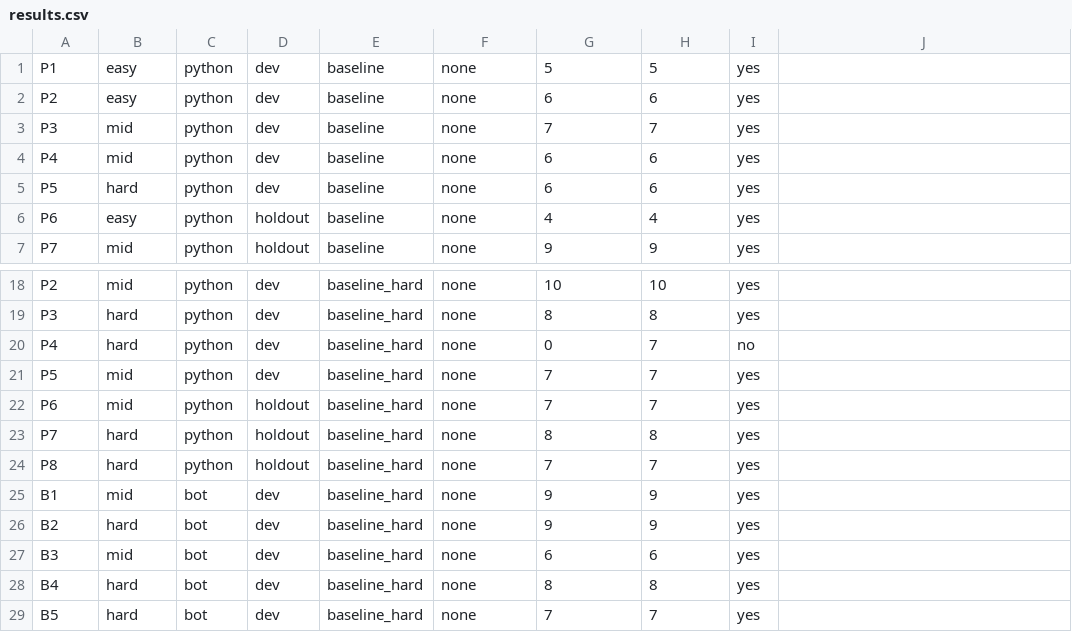
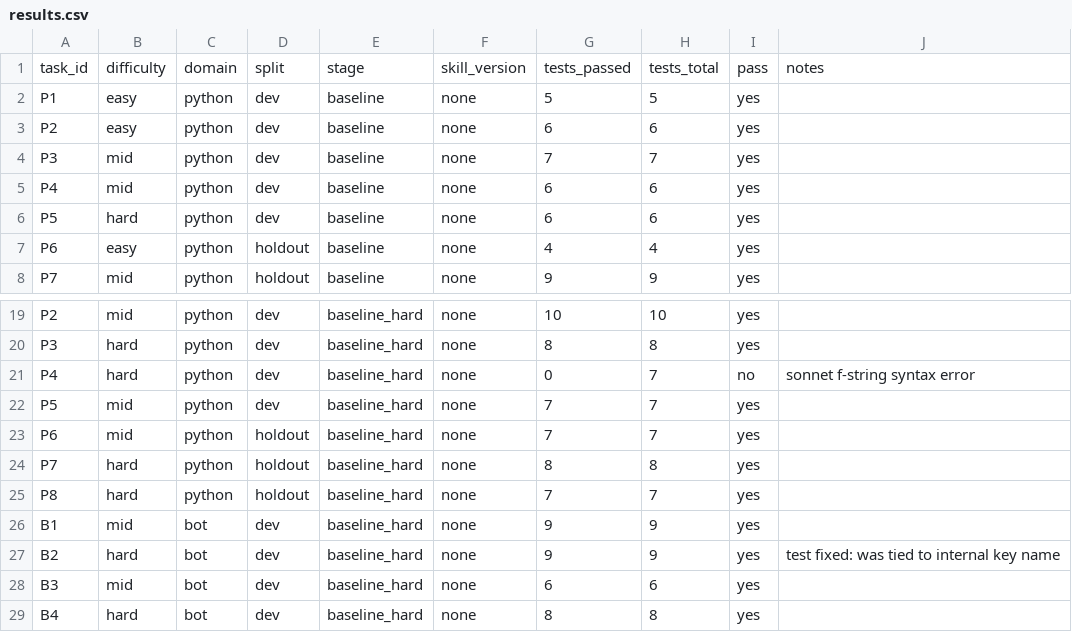
Before and after one commit to andryhasayan-source/sonnet-skills-experiment, a CSV file: results.csv, drawn as a sheet; only a part is shown, gaps mark what is left out; the shorter side is filled out with more unchanged rows.

Commit message:
final report: honnest negative result, figures, logs

```diff
--- a/results.csv
+++ b/results.csv
@@ -1 +1,2 @@
+task_id,difficulty,domain,split,stage,skill_version,tests_passed,tests_total,pass,notes
 P1,easy,python,dev,baseline,none,5,5,yes,
@@ -19,3 +20,3 @@ P2,mid,python,dev,baseline_hard,none,10,10,yes,
 P3,hard,python,dev,baseline_hard,none,8,8,yes,
-P4,hard,python,dev,baseline_hard,none,0,7,no
+P4,hard,python,dev,baseline_hard,none,0,7,no,sonnet f-string syntax error
 P5,mid,python,dev,baseline_hard,none,7,7,yes,
@@ -25,3 +26,3 @@ P8,hard,python,holdout,baseline_hard,none,7,7,yes,
 B1,mid,bot,dev,baseline_hard,none,9,9,yes,
-B2,hard,bot,dev,baseline_hard,none,9,9,yes,
+B2,hard,bot,dev,baseline_hard,none,9,9,yes,test fixed: was tied to internal key name
 B3,mid,bot,dev,baseline_hard,none,6,6,yes,
```
Also changed, not shown: 4 other files.
